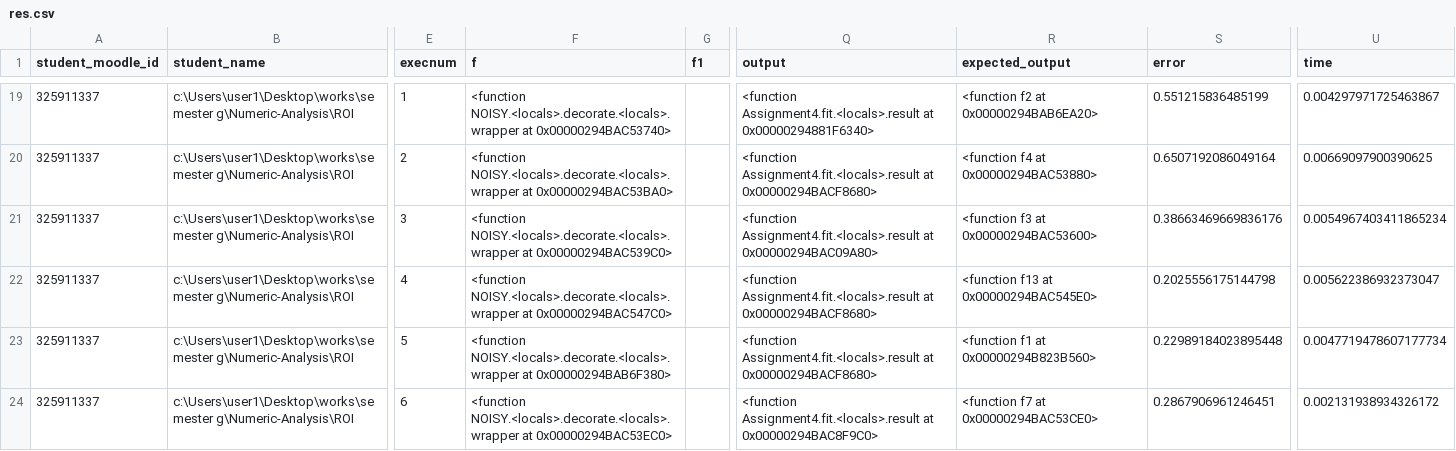
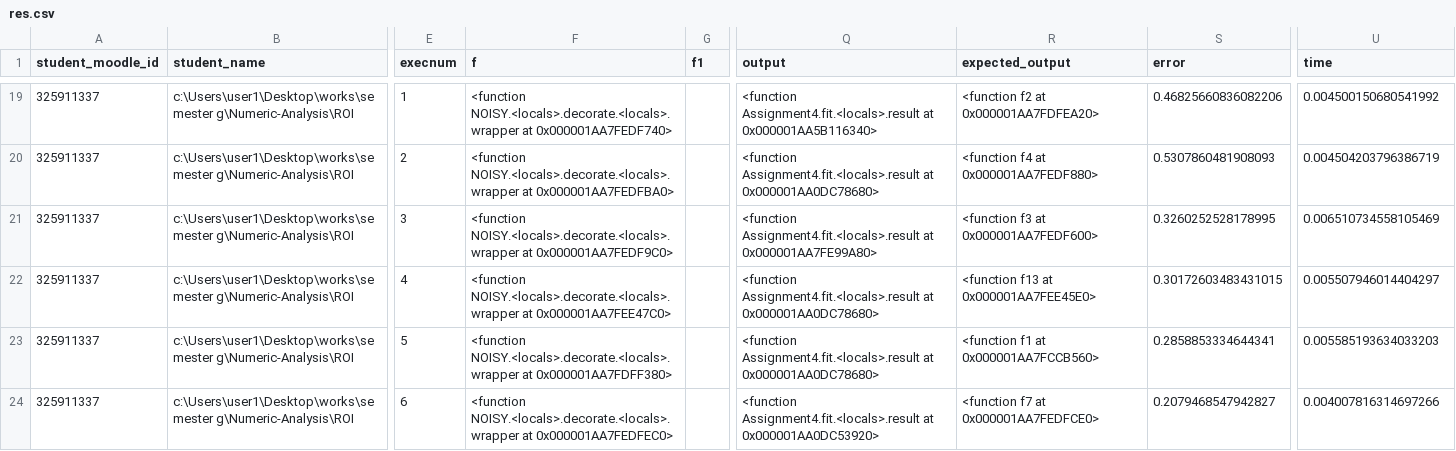
Before and after one commit to roioha3/Numeric-Analysis, a CSV file: ROI_325911337/res.csv, drawn as a sheet; only a part is shown, gaps mark what is left out; the diff covers the shown part only; the diff names each change by its address in the sheet, - before the commit and + after, or states it on an @@ line.

```diff
--- a/ROI_325911337/res.csv
+++ b/ROI_325911337/res.csv
-F19 (f): …NOISY.<locals>.decorate.<locals>.wrapper at 0x00000294BAC53740>
+F19 (f): …NOISY.<locals>.decorate.<locals>.wrapper at 0x000001AA7FEDF740>
-Q19 (output): …Assignment4.fit.<locals>.result at 0x00000294881F6340>
+Q19 (output): …Assignment4.fit.<locals>.result at 0x000001AA5B116340>
-R19 (expected_output): <function f2 at 0x00000294BAB6EA20>
+R19 (expected_output): <function f2 at 0x000001AA7FDFEA20>
-S19 (error): 0.551215836485199
+S19 (error): 0.46825660836082206
-U19 (time): 0.004297971725463867
+U19 (time): 0.004500150680541992
-F20 (f): …NOISY.<locals>.decorate.<locals>.wrapper at 0x00000294BAC53BA0>
+F20 (f): …NOISY.<locals>.decorate.<locals>.wrapper at 0x000001AA7FEDFBA0>
-Q20 (output): …Assignment4.fit.<locals>.result at 0x00000294BACF8680>
+Q20 (output): …Assignment4.fit.<locals>.result at 0x000001AA0DC78680>
-R20 (expected_output): <function f4 at 0x00000294BAC53880>
+R20 (expected_output): <function f4 at 0x000001AA7FEDF880>
-S20 (error): 0.6507192086049164
+S20 (error): 0.5307860481908093
-U20 (time): 0.00669097900390625
+U20 (time): 0.004504203796386719
-F21 (f): …NOISY.<locals>.decorate.<locals>.wrapper at 0x00000294BAC539C0>
+F21 (f): …NOISY.<locals>.decorate.<locals>.wrapper at 0x000001AA7FEDF9C0>
-Q21 (output): …Assignment4.fit.<locals>.result at 0x00000294BAC09A80>
+Q21 (output): …Assignment4.fit.<locals>.result at 0x000001AA7FE99A80>
-R21 (expected_output): <function f3 at 0x00000294BAC53600>
+R21 (expected_output): <function f3 at 0x000001AA7FEDF600>
-S21 (error): 0.38663469669836176
+S21 (error): 0.3260252528178995
-U21 (time): 0.0054967403411865234
+U21 (time): 0.006510734558105469
-F22 (f): …NOISY.<locals>.decorate.<locals>.wrapper at 0x00000294BAC547C0>
+F22 (f): …NOISY.<locals>.decorate.<locals>.wrapper at 0x000001AA7FEE47C0>
-Q22:Q23 (output): …Assignment4.fit.<locals>.result at 0x00000294BACF8680>
+Q22:Q23 (output): …Assignment4.fit.<locals>.result at 0x000001AA0DC78680>
-R22 (expected_output): <function f13 at 0x00000294BAC545E0>
+R22 (expected_output): <function f13 at 0x000001AA7FEE45E0>
-S22 (error): 0.2025556175144798
+S22 (error): 0.30172603483431015
-U22 (time): 0.005622386932373047
+U22 (time): 0.005507946014404297
-F23 (f): …NOISY.<locals>.decorate.<locals>.wrapper at 0x00000294BAB6F380>
+F23 (f): …NOISY.<locals>.decorate.<locals>.wrapper at 0x000001AA7FDFF380>
-R23 (expected_output): <function f1 at 0x00000294B823B560>
+R23 (expected_output): <function f1 at 0x000001AA7FCCB560>
-S23 (error): 0.22989184023895448
+S23 (error): 0.2858853334644341
-U23 (time): 0.0047719478607177734
+U23 (time): 0.005585193634033203
-F24 (f): …NOISY.<locals>.decorate.<locals>.wrapper at 0x00000294BAC53EC0>
+F24 (f): …NOISY.<locals>.decorate.<locals>.wrapper at 0x000001AA7FEDFEC0>
-Q24 (output): …Assignment4.fit.<locals>.result at 0x00000294BAC8F9C0>
+Q24 (output): …Assignment4.fit.<locals>.result at 0x000001AA0DC53920>
-R24 (expected_output): <function f7 at 0x00000294BAC53CE0>
+R24 (expected_output): <function f7 at 0x000001AA7FEDFCE0>
-S24 (error): 0.2867906961246451
+S24 (error): 0.2079468547942827
-U24 (time): 0.002131938934326172
+U24 (time): 0.004007816314697266
```
Also changed, not shown: 114 edited cells elsewhere in this file, 2 other files.
